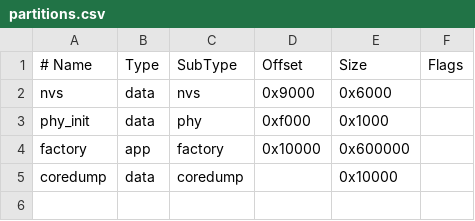
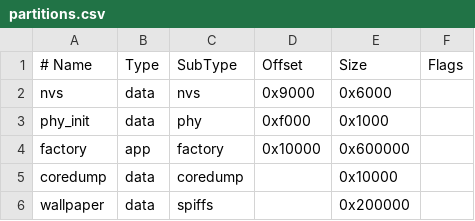
Before and after one commit to CmST0us/bajji, a CSV file: device/partitions.csv, drawn as a sheet; the diff names each change by its address in the sheet, - before the commit and + after, or states it on an @@ line.

Commit message:
feat(device): fetch and cache Bing wallpaper

```diff
--- a/device/partitions.csv
+++ b/device/partitions.csv
+row 6: wallpaper | data | spiffs |  | 0x200000
```
Also changed, not shown: 12 other files.
